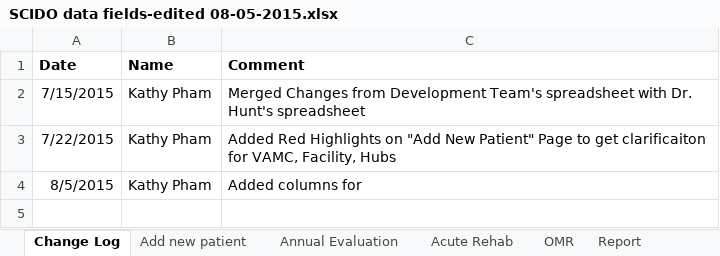
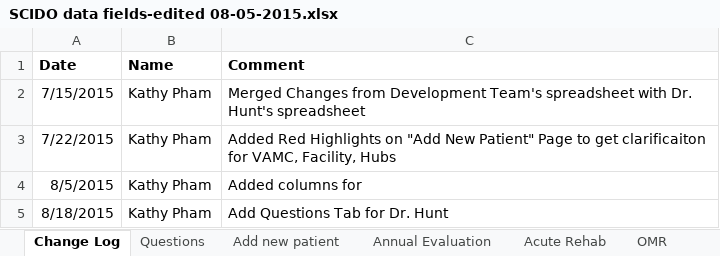
Before and after one commit to department-of-veterans-affairs/SCIInterim, an Excel workbook: doc/SCIDO data fields-edited 08-05-2015.xlsx, sheet Change Log, drawn as a sheet; values as stored, in another font and other column widths than the file's, no borders; 1 other sheet too large or unreadable and not compared; the diff names each change by its address in the sheet, - before the commit and + after, or states it on an @@ line.

```diff
--- a/doc/SCIDO data fields-edited 08-05-2015.xlsx (sheet Change Log)
+++ b/doc/SCIDO data fields-edited 08-05-2015.xlsx (sheet Change Log)
+sheet tab: Questions
+row 5: 8/18/2015 | Kathy Pham | Add Questions Tab for Dr. Hunt
```
Also changed, not shown: 2 other files.
